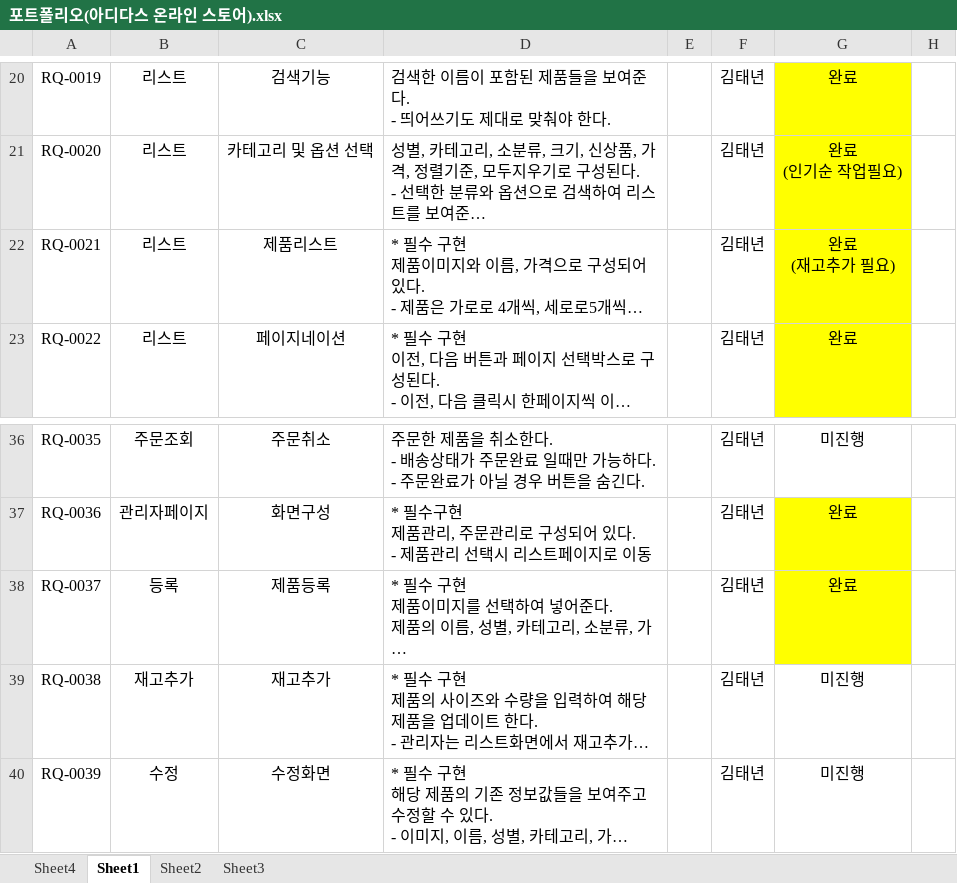
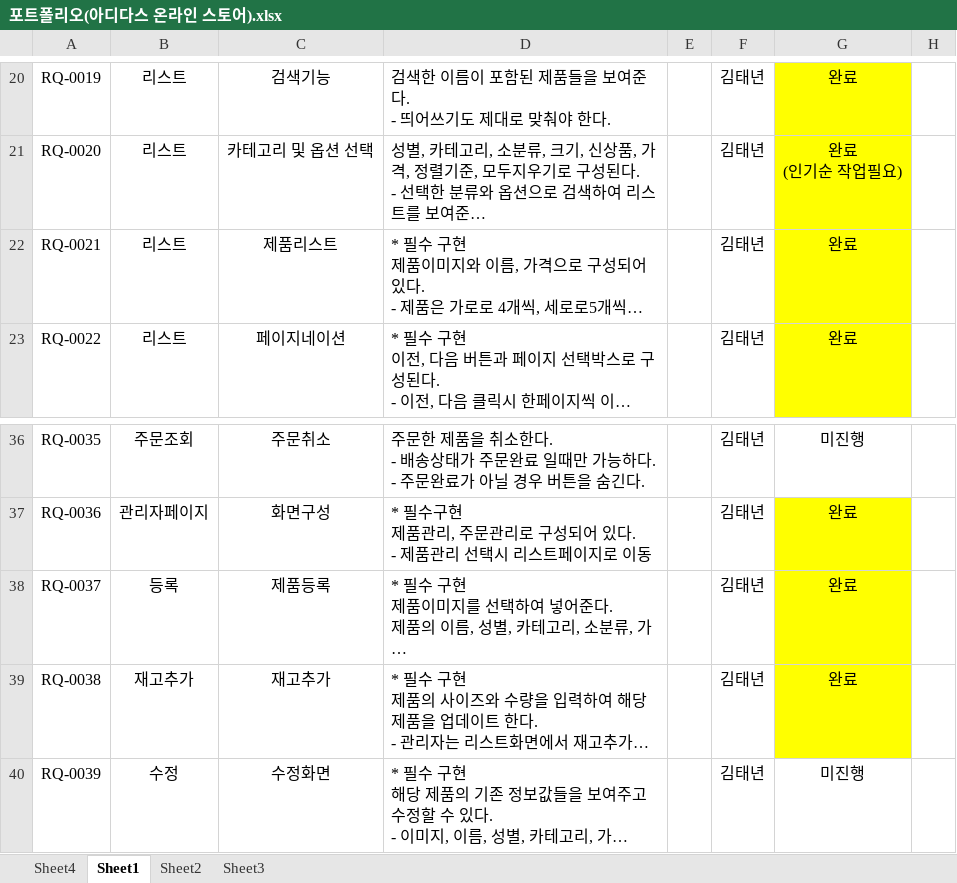
Before and after one commit to KIMTAENYEON/adidas_store_tn, an Excel workbook: 포트폴리오(아디다스 온라인 스토어).xlsx, sheet Sheet1, drawn as a sheet; only a part is shown, gaps mark what is left out; long unchanged cells end in …; values as stored, in another font and other column widths than the file's, no borders; ↵ is a line break in a cell; the diff names each change by its address in the sheet, - before the commit and + after, or states it on an @@ line.

Commit message:
포트폴리오 요구사항 명세서 (아디다스온라인스토어)

```diff
--- a/포트폴리오(아디다스 온라인 스토어).xlsx (sheet Sheet1)
+++ b/포트폴리오(아디다스 온라인 스토어).xlsx (sheet Sheet1)
-G22: 완료 ↵ (재고추가 필요)
+G22: 완료
-G39: 미진행
+G39: 완료
-G39 fill: none
+G39 fill: #FFFF00
```
